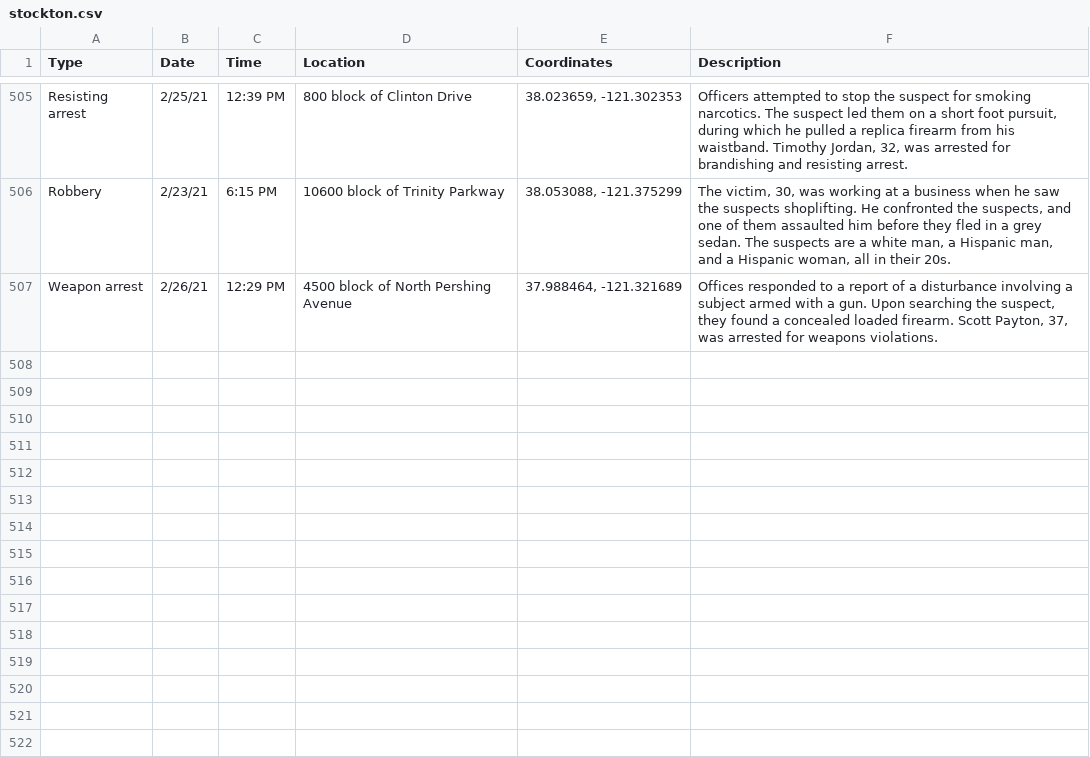
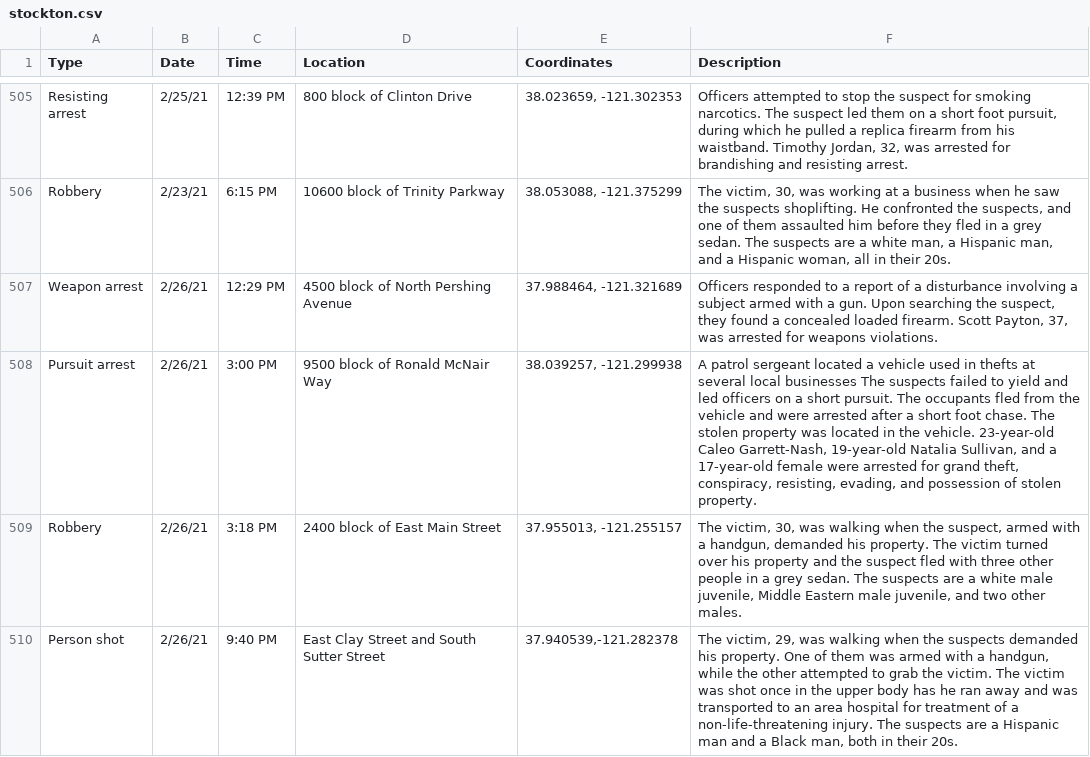
Before and after one commit to miriamwaldvogel/209politics, a CSV file: projects/crimemaps/data/stockton.csv, drawn as a sheet; only a part is shown, gaps mark what is left out.

```diff
--- a/projects/crimemaps/data/stockton.csv
+++ b/projects/crimemaps/data/stockton.csv
@@ -506,2 +506,5 @@ Resisting arrest,2/25/21,12:39 PM,800 block of Clinton Drive,"38.023659, -121.30
 Robbery,2/23/21,6:15 PM,10600 block of Trinity Parkway,"38.053088, -121.375299","The victim, 30, was working at a business when he saw the suspects shoplifting. He confronted the suspects, and one of them assaulted him before they fled in a grey sedan. The suspects are a white man, a Hispanic  man, and a Hispanic woman, all in their 20s."
-Weapon arrest,2/26/21,12:29 PM,4500 block of North Pershing Avenue,"37.988464, -121.321689","Offices responded to a report of a disturbance involving a subject armed with a gun. Upon searching the suspect, they found a concealed loaded firearm. Scott Payton, 37, was arrested for weapons violations."
+Weapon arrest,2/26/21,12:29 PM,4500 block of North Pershing Avenue,"37.988464, -121.321689","Officers responded to a report of a disturbance involving a subject armed with a gun. Upon searching the suspect, they found a concealed loaded firearm. Scott Payton, 37, was arrested for weapons violations."
+Pursuit arrest,2/26/21,3:00 PM,9500 block of Ronald McNair Way,"38.039257, -121.299938","A patrol sergeant located a vehicle used in thefts at several local businesses The suspects failed to yield and led officers on a short pursuit. The occupants fled from the vehicle and were arrested after a short foot chase. The stolen property was located in the vehicle. 23-year-old Caleo Garrett-Nash, 19-year-old Natalia Sullivan, and a 17-year-old female were arrested for grand theft, conspiracy, resisting, evading, and possession of stolen property."
+Robbery,2/26/21,3:18 PM,2400 block of East Main Street,"37.955013, -121.255157","The victim, 30, was walking when the suspect, armed with a handgun, demanded his property. The victim turned over his property and the suspect fled with three other people in a grey sedan. The suspects are a white male juvenile, Middle Eastern male juvenile, and two other males."
+Person shot,2/26/21,9:40 PM,East Clay Street and South Sutter Street,"37.940539,-121.282378","The victim, 29, was walking when the suspects demanded his property. One of them was armed with a handgun, while the other attempted to grab the victim. The victim was shot once in the upper body has he ran away and was transported to an area hospital for treatment of a non-life-threatening injury. The suspects are a Hispanic man and a Black man, both in their 20s."
```
Also changed, not shown: 1 other file.
